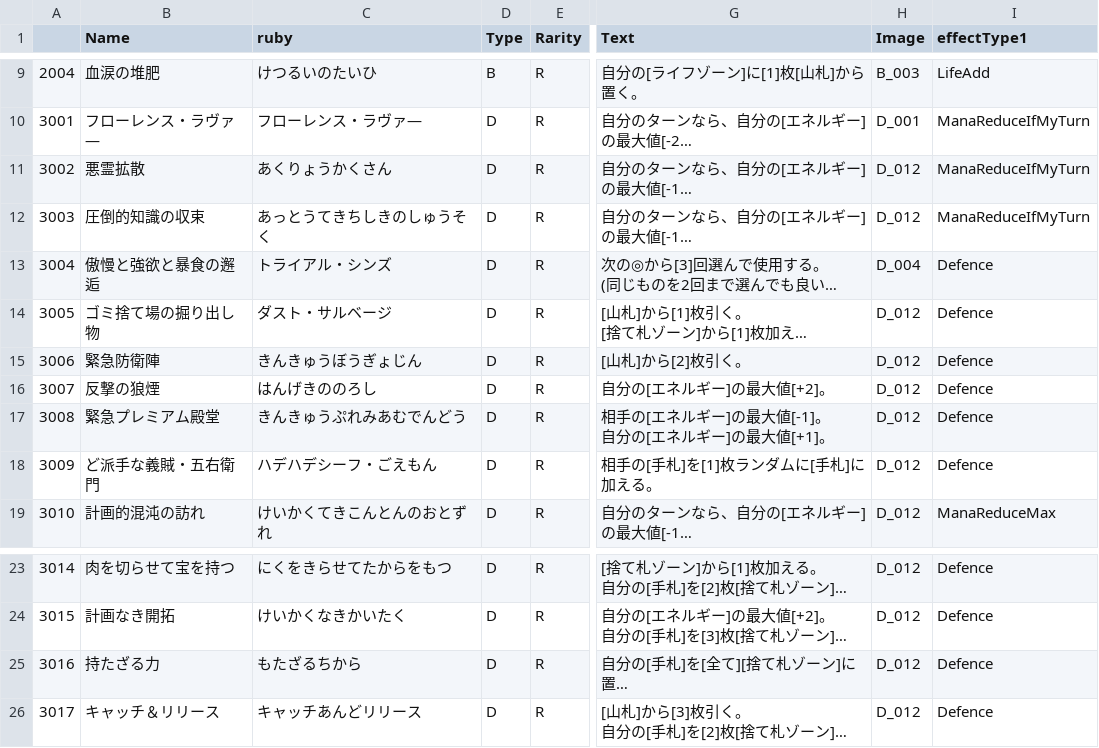
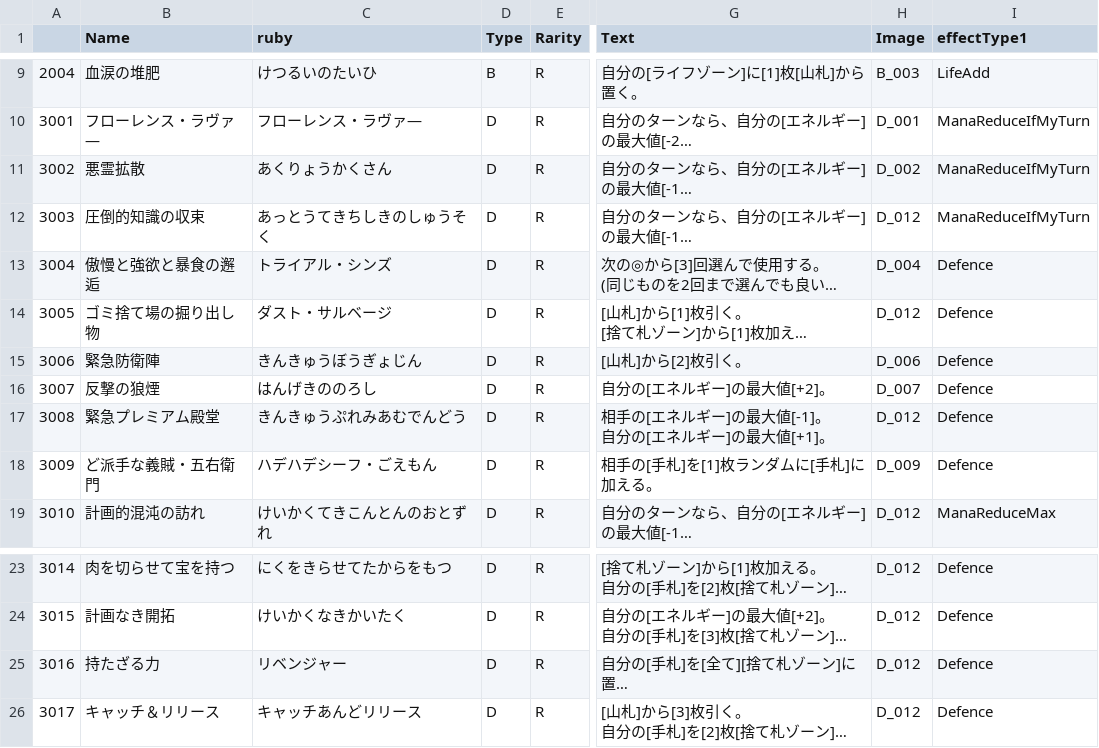
Before and after one commit to sca-yuki-motobe22csc0018/DuoFortuneONE, a CSV file: Assets/StreamingAssets/Card_Data.csv, drawn as a sheet; only a part is shown, gaps mark what is left out; long unchanged cells end in …; the diff names each change by its address in the sheet, - before the commit and + after, or states it on an @@ line.

```diff
--- a/Assets/StreamingAssets/Card_Data.csv
+++ b/Assets/StreamingAssets/Card_Data.csv
-H11 (Image): D_012
+H11 (Image): D_002
-H15 (Image): D_012
+H15 (Image): D_006
-H16 (Image): D_012
+H16 (Image): D_007
-H18 (Image): D_012
+H18 (Image): D_009
-C25 (ruby): もたざるちから
+C25 (ruby): リベンジャー
```
Also changed, not shown: 25 other files.
